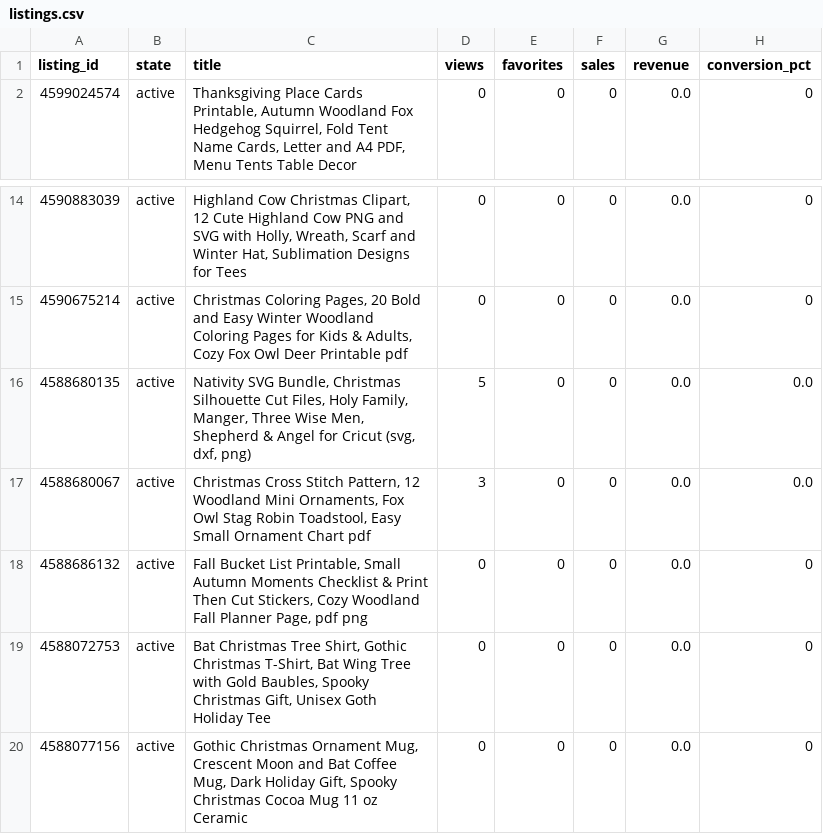
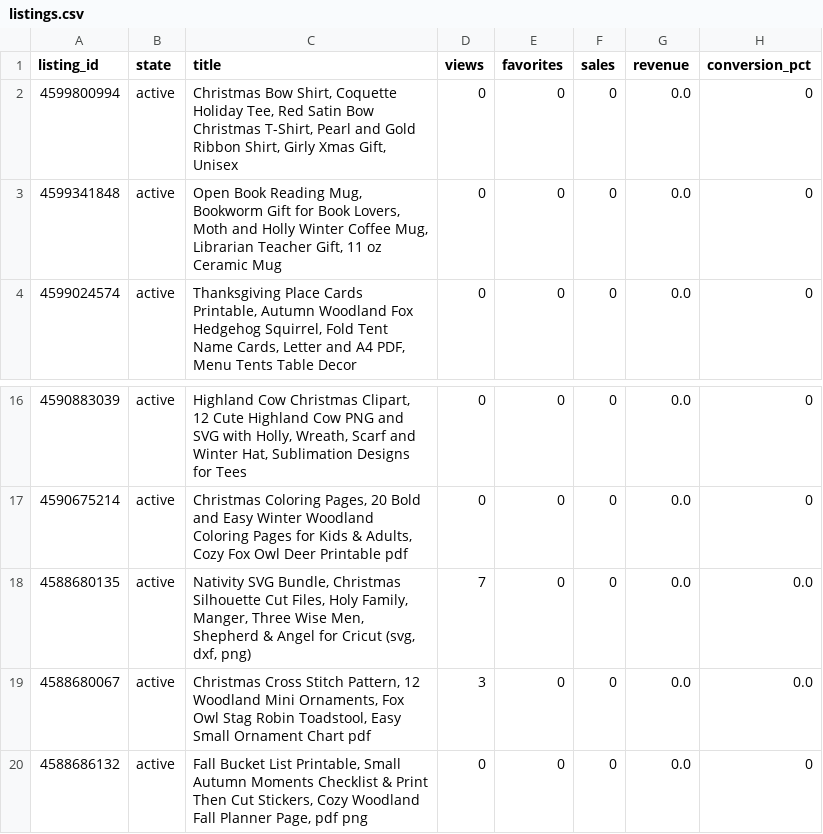
Before and after one commit to brianlotzemusic-glitch/WaltyCal, a CSV file: stats/listings.csv, drawn as a sheet; only a part is shown, gaps mark what is left out; the shorter side is filled out with more unchanged rows.

```diff
--- a/stats/listings.csv
+++ b/stats/listings.csv
@@ -1,2 +1,4 @@
 listing_id,state,title,views,favorites,sales,revenue,conversion_pct
+4599800994,active,"Christmas Bow Shirt, Coquette Holiday Tee, Red Satin Bow Christmas T-Shirt, Pearl and Gold Ribbon Shirt, Girly Xmas Gift, Unisex",0,0,0,0.0,0
+4599341848,active,"Open Book Reading Mug, Bookworm Gift for Book Lovers, Moth and Holly Winter Coffee Mug, Librarian Teacher Gift, 11 oz Ceramic Mug",0,0,0,0.0,0
 4599024574,active,"Thanksgiving Place Cards Printable, Autumn Woodland Fox Hedgehog Squirrel, Fold Tent Name Cards, Letter and A4 PDF, Menu Tents Table Decor",0,0,0,0.0,0
@@ -15,3 +17,3 @@ listing_id,state,title,views,favorites,sales,revenue,conversion_pct
 4590675214,active,"Christmas Coloring Pages, 20 Bold and Easy Winter Woodland Coloring Pages for Kids & Adults, Cozy Fox Owl Deer Printable pdf",0,0,0,0.0,0
-4588680135,active,"Nativity SVG Bundle, Christmas Silhouette Cut Files, Holy Family, Manger, Three Wise Men, Shepherd & Angel for Cricut (svg, dxf, png)",5,0,0,0.0,0.0
+4588680135,active,"Nativity SVG Bundle, Christmas Silhouette Cut Files, Holy Family, Manger, Three Wise Men, Shepherd & Angel for Cricut (svg, dxf, png)",7,0,0,0.0,0.0
 4588680067,active,"Christmas Cross Stitch Pattern, 12 Woodland Mini Ornaments, Fox Owl Stag Robin Toadstool, Easy Small Ornament Chart pdf",3,0,0,0.0,0.0
```
